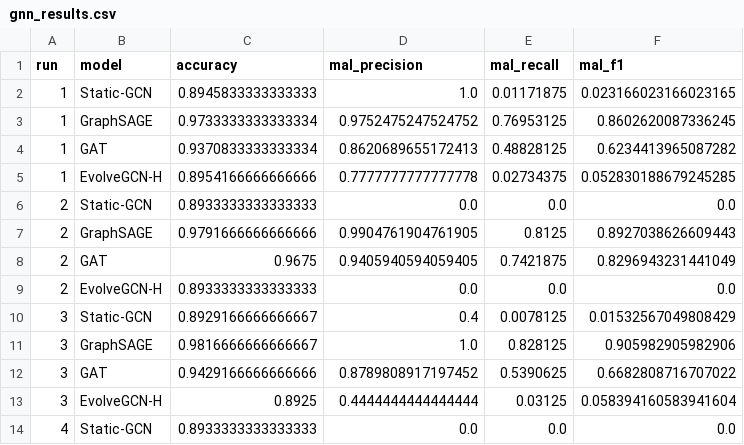
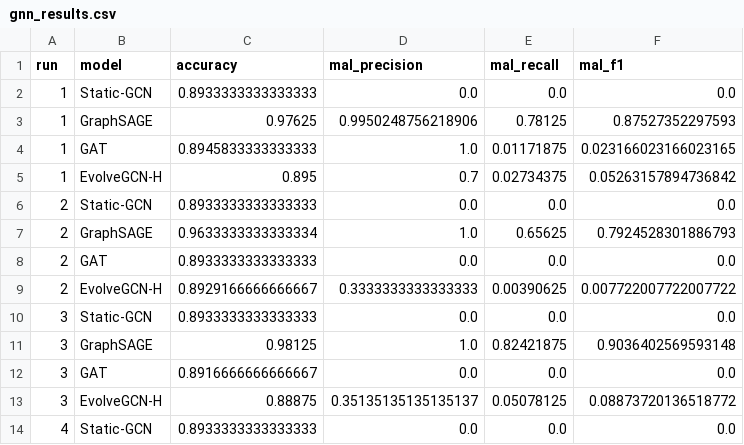
Before and after one commit to shiveishkumar/manet-fl-gnn-review, a CSV file: results/gnn_results.csv, drawn as a sheet; only a part is shown; the diff covers the shown part only.

Commit message:
Fix EvolveGCN temporal training

```diff
--- a/results/gnn_results.csv
+++ b/results/gnn_results.csv
@@ -1,14 +1,14 @@
 run,model,accuracy,mal_precision,mal_recall,mal_f1
-1,Static-GCN,0.8945833333333333,1.0,0.01171875,0.023166023166023165
-1,GraphSAGE,0.9733333333333334,0.9752475247524752,0.76953125,0.8602620087336245
-1,GAT,0.9370833333333334,0.8620689655172413,0.48828125,0.6234413965087282
-1,EvolveGCN-H,0.8954166666666666,0.7777777777777778,0.02734375,0.052830188679245285
+1,Static-GCN,0.8933333333333333,0.0,0.0,0.0
+1,GraphSAGE,0.97625,0.9950248756218906,0.78125,0.87527352297593
+1,GAT,0.8945833333333333,1.0,0.01171875,0.023166023166023165
+1,EvolveGCN-H,0.895,0.7,0.02734375,0.05263157894736842
 2,Static-GCN,0.8933333333333333,0.0,0.0,0.0
-2,GraphSAGE,0.9791666666666666,0.9904761904761905,0.8125,0.8927038626609443
-2,GAT,0.9675,0.9405940594059405,0.7421875,0.8296943231441049
-2,EvolveGCN-H,0.8933333333333333,0.0,0.0,0.0
-3,Static-GCN,0.8929166666666667,0.4,0.0078125,0.01532567049808429
-3,GraphSAGE,0.9816666666666667,1.0,0.828125,0.905982905982906
-3,GAT,0.9429166666666666,0.8789808917197452,0.5390625,0.6682808716707022
-3,EvolveGCN-H,0.8925,0.4444444444444444,0.03125,0.058394160583941604
+2,GraphSAGE,0.9633333333333334,1.0,0.65625,0.7924528301886793
+2,GAT,0.8933333333333333,0.0,0.0,0.0
+2,EvolveGCN-H,0.8929166666666667,0.3333333333333333,0.00390625,0.007722007722007722
+3,Static-GCN,0.8933333333333333,0.0,0.0,0.0
+3,GraphSAGE,0.98125,1.0,0.82421875,0.9036402569593148
+3,GAT,0.8916666666666667,0.0,0.0,0.0
+3,EvolveGCN-H,0.88875,0.35135135135135137,0.05078125,0.08873720136518772
 4,Static-GCN,0.8933333333333333,0.0,0.0,0.0
```
Also changed, not shown: 3 added rows, 3 removed rows and 10 edited cells elsewhere in this file, results/gnn_summary.csv, results/prediction_detail_run1.csv, 6 other files.
